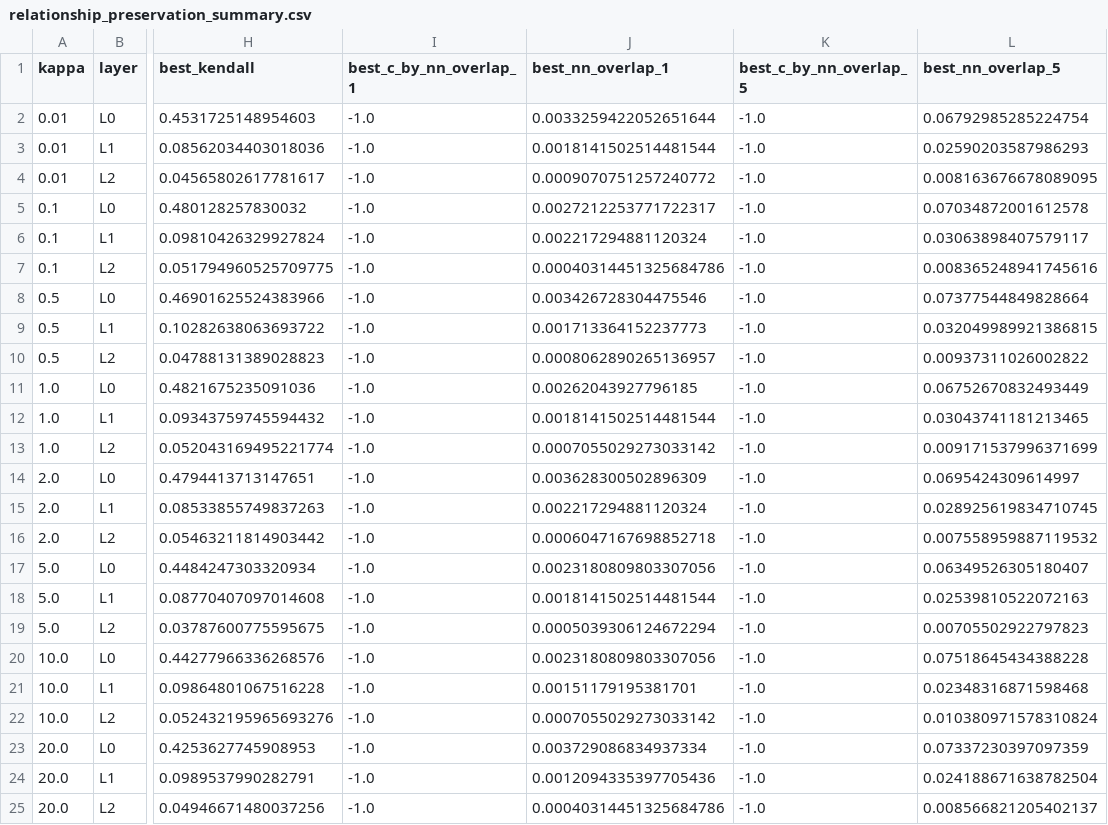
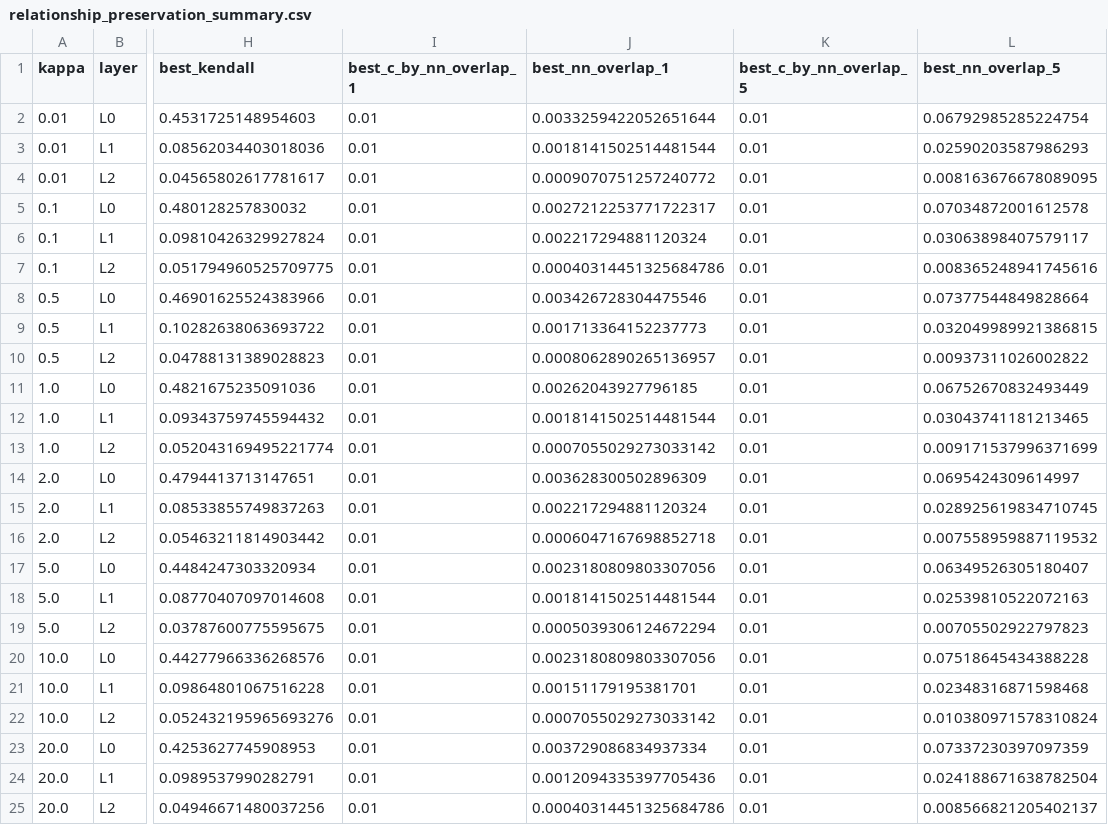
Before and after one commit to cpxjazz123/HiCurvRec, a CSV file: taskA/_history/issue120_pre_quant_residual_ref/relationship_preservation_summary.csv, drawn as a sheet; only a part is shown, gaps mark what is left out; the diff names each change by its address in the sheet, - before the commit and + after, or states it on an @@ line.

```diff
--- a/taskA/_history/issue120_pre_quant_residual_ref/relationship_preservation_summary.csv
+++ b/taskA/_history/issue120_pre_quant_residual_ref/relationship_preservation_summary.csv
-I2:I25 (best_c_by_nn_overlap_1): -1.0
+I2:I25 (best_c_by_nn_overlap_1): 0.01
-K2:K25 (best_c_by_nn_overlap_5): -1.0
+K2:K25 (best_c_by_nn_overlap_5): 0.01
```
Also changed, not shown: taskA/_history/issue120_pre_quant_residual_ref/relationship_preservation_per_layer.csv, 5 other files.
